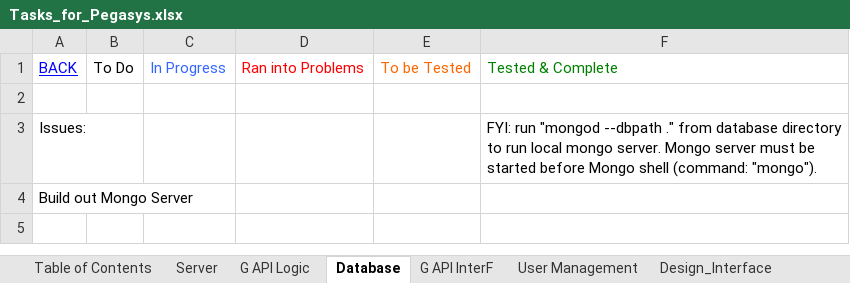
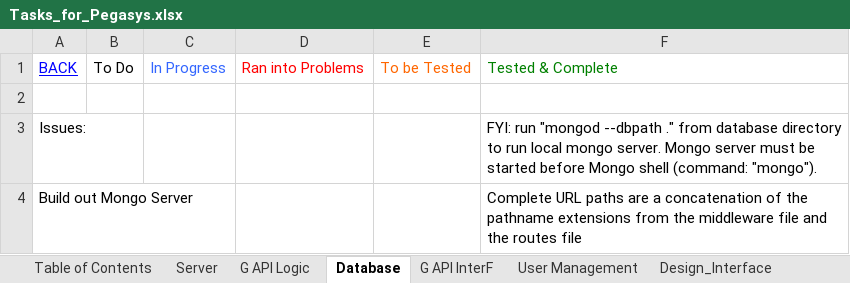
Before and after one commit to Hackstallion/pegasys, an Excel workbook: Tasks_for_Pegasys.xlsx, sheet Database, drawn as a sheet; values as stored, in another font and other column widths than the file's, no borders; the diff names each change by its address in the sheet, - before the commit and + after, or states it on an @@ line.

Commit message:
created endPointsRouter + more debugging

```diff
--- a/Tasks_for_Pegasys.xlsx (sheet Database)
+++ b/Tasks_for_Pegasys.xlsx (sheet Database)
-F4: (empty)
+F4: Complete URL paths are a concatenation of the pathname extensions from the middleware file and the routes file
```
Also changed, not shown: sheet Server, 5 other files.
